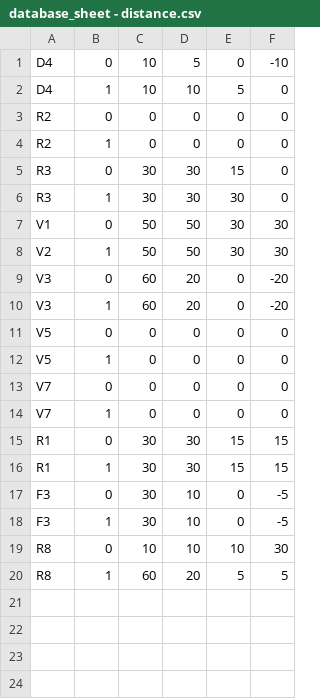
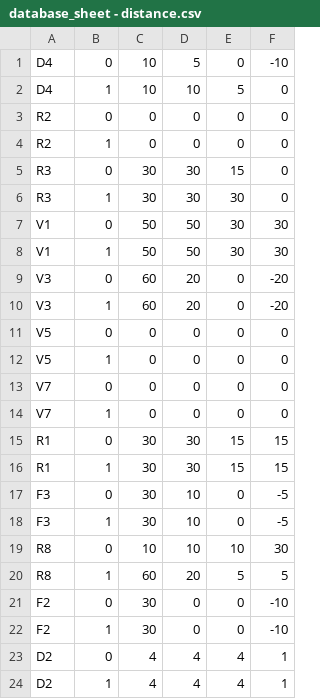
Before and after one commit to leesihoney/stimuli-scoring, a CSV file: csv/database_sheet - distance.csv, drawn as a sheet.

```diff
--- a/csv/database_sheet - distance.csv
+++ b/csv/database_sheet - distance.csv
@@ -7,3 +7,3 @@ R3,1,30,30,30,0
 V1,0,50,50,30,30
-V2,1,50,50,30,30
+V1,1,50,50,30,30
 V3,0,60,20,0,-20
@@ -20 +20,5 @@ R8,0,10,10,10,30
 R8,1,60,20,5,5
+F2,0,30,0,0,-10
+F2,1,30,0,0,-10
+D2,0,4,4,4,1
+D2,1,4,4,4,1
```
Also changed, not shown: csv/database_sheet - access.csv, csv/database_sheet - income.csv, 11 other files.
